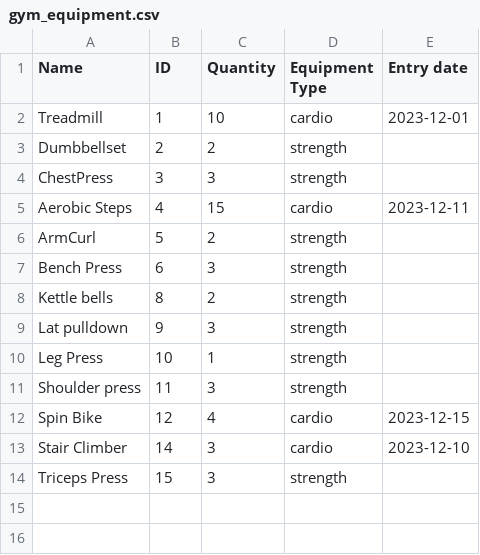
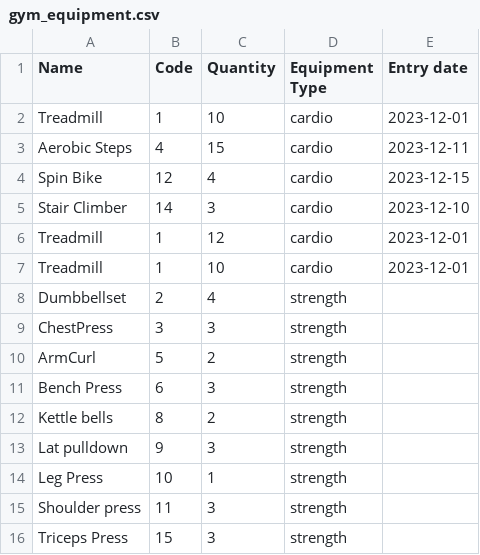
Before and after one commit to maryam-galal/Gym-Management-System, a CSV file: gym_equipment.csv, drawn as a sheet; addresses are those after the commit; the diff names each change by its address in the sheet, - before the commit and + after, or states it on an @@ line.

```diff
--- a/gym_equipment.csv
+++ b/gym_equipment.csv
-B1: ID
+B1: Code
@@ row 5 moved to row 3: Aerobic Steps @@
@@ row 12 moved to row 4: Spin Bike @@
@@ row 13 moved to row 5: Stair Climber @@
+row 6: Treadmill | 1 | 12 | cardio | 2023-12-01
+row 7: Treadmill | 1 | 10 | cardio | 2023-12-01
-C8 (Quantity): 2
+C8 (Quantity): 4
```
Also changed, not shown: Registration.csv, 6 other files.
